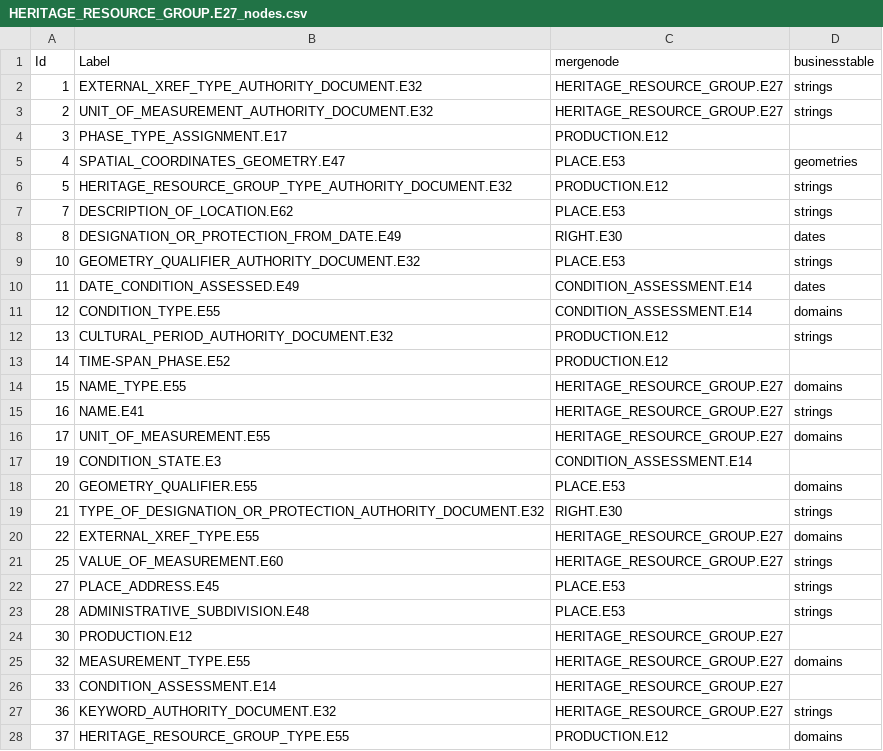
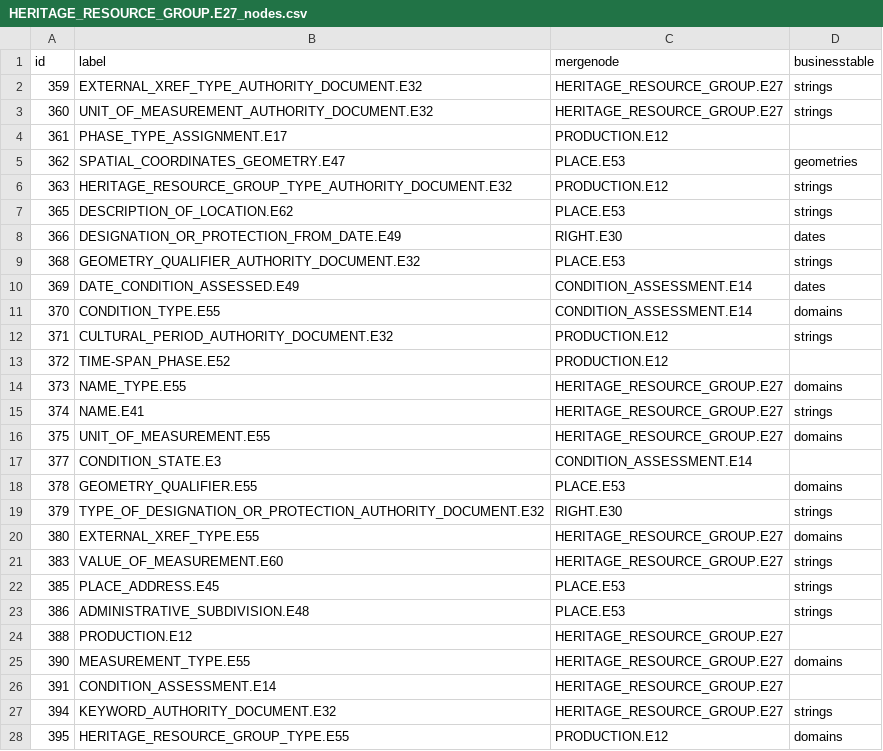
Before and after one commit to veuncent/cvast-web, a CSV file: cvast_arches/cvast_arches/source_data/resource_graphs/HERITAGE_RESOURCE_GROUP.E27_nodes.csv, drawn as a sheet; only a part is shown; the diff covers the shown part only.

```diff
--- a/cvast_arches/cvast_arches/source_data/resource_graphs/HERITAGE_RESOURCE_GROUP.E27_nodes.csv
+++ b/cvast_arches/cvast_arches/source_data/resource_graphs/HERITAGE_RESOURCE_GROUP.E27_nodes.csv
@@ -1,28 +1,28 @@
-Id,Label,mergenode,businesstable
-1,EXTERNAL_XREF_TYPE_AUTHORITY_DOCUMENT.E32,HERITAGE_RESOURCE_GROUP.E27,strings
-2,UNIT_OF_MEASUREMENT_AUTHORITY_DOCUMENT.E32,HERITAGE_RESOURCE_GROUP.E27,strings
-3,PHASE_TYPE_ASSIGNMENT.E17,PRODUCTION.E12,
-4,SPATIAL_COORDINATES_GEOMETRY.E47,PLACE.E53,geometries
-5,HERITAGE_RESOURCE_GROUP_TYPE_AUTHORITY_DOCUMENT.E32,PRODUCTION.E12,strings
-7,DESCRIPTION_OF_LOCATION.E62,PLACE.E53,strings
-8,DESIGNATION_OR_PROTECTION_FROM_DATE.E49,RIGHT.E30,dates
-10,GEOMETRY_QUALIFIER_AUTHORITY_DOCUMENT.E32,PLACE.E53,strings
-11,DATE_CONDITION_ASSESSED.E49,CONDITION_ASSESSMENT.E14,dates
-12,CONDITION_TYPE.E55,CONDITION_ASSESSMENT.E14,domains
-13,CULTURAL_PERIOD_AUTHORITY_DOCUMENT.E32,PRODUCTION.E12,strings
-14,TIME-SPAN_PHASE.E52,PRODUCTION.E12,
-15,NAME_TYPE.E55,HERITAGE_RESOURCE_GROUP.E27,domains
-16,NAME.E41,HERITAGE_RESOURCE_GROUP.E27,strings
-17,UNIT_OF_MEASUREMENT.E55,HERITAGE_RESOURCE_GROUP.E27,domains
-19,CONDITION_STATE.E3,CONDITION_ASSESSMENT.E14,
-20,GEOMETRY_QUALIFIER.E55,PLACE.E53,domains
-21,TYPE_OF_DESIGNATION_OR_PROTECTION_AUTHORITY_DOCUMENT.E32,RIGHT.E30,strings
-22,EXTERNAL_XREF_TYPE.E55,HERITAGE_RESOURCE_GROUP.E27,domains
-25,VALUE_OF_MEASUREMENT.E60,HERITAGE_RESOURCE_GROUP.E27,strings
-27,PLACE_ADDRESS.E45,PLACE.E53,strings
-28,ADMINISTRATIVE_SUBDIVISION.E48,PLACE.E53,strings
-30,PRODUCTION.E12,HERITAGE_RESOURCE_GROUP.E27,
-32,MEASUREMENT_TYPE.E55,HERITAGE_RESOURCE_GROUP.E27,domains
-33,CONDITION_ASSESSMENT.E14,HERITAGE_RESOURCE_GROUP.E27,
-36,KEYWORD_AUTHORITY_DOCUMENT.E32,HERITAGE_RESOURCE_GROUP.E27,strings
-37,HERITAGE_RESOURCE_GROUP_TYPE.E55,PRODUCTION.E12,domains
+id,label,mergenode,businesstable
+359,EXTERNAL_XREF_TYPE_AUTHORITY_DOCUMENT.E32,HERITAGE_RESOURCE_GROUP.E27,strings
+360,UNIT_OF_MEASUREMENT_AUTHORITY_DOCUMENT.E32,HERITAGE_RESOURCE_GROUP.E27,strings
+361,PHASE_TYPE_ASSIGNMENT.E17,PRODUCTION.E12,
+362,SPATIAL_COORDINATES_GEOMETRY.E47,PLACE.E53,geometries
+363,HERITAGE_RESOURCE_GROUP_TYPE_AUTHORITY_DOCUMENT.E32,PRODUCTION.E12,strings
+365,DESCRIPTION_OF_LOCATION.E62,PLACE.E53,strings
+366,DESIGNATION_OR_PROTECTION_FROM_DATE.E49,RIGHT.E30,dates
+368,GEOMETRY_QUALIFIER_AUTHORITY_DOCUMENT.E32,PLACE.E53,strings
+369,DATE_CONDITION_ASSESSED.E49,CONDITION_ASSESSMENT.E14,dates
+370,CONDITION_TYPE.E55,CONDITION_ASSESSMENT.E14,domains
+371,CULTURAL_PERIOD_AUTHORITY_DOCUMENT.E32,PRODUCTION.E12,strings
+372,TIME-SPAN_PHASE.E52,PRODUCTION.E12,
+373,NAME_TYPE.E55,HERITAGE_RESOURCE_GROUP.E27,domains
+374,NAME.E41,HERITAGE_RESOURCE_GROUP.E27,strings
+375,UNIT_OF_MEASUREMENT.E55,HERITAGE_RESOURCE_GROUP.E27,domains
+377,CONDITION_STATE.E3,CONDITION_ASSESSMENT.E14,
+378,GEOMETRY_QUALIFIER.E55,PLACE.E53,domains
+379,TYPE_OF_DESIGNATION_OR_PROTECTION_AUTHORITY_DOCUMENT.E32,RIGHT.E30,strings
+380,EXTERNAL_XREF_TYPE.E55,HERITAGE_RESOURCE_GROUP.E27,domains
+383,VALUE_OF_MEASUREMENT.E60,HERITAGE_RESOURCE_GROUP.E27,strings
+385,PLACE_ADDRESS.E45,PLACE.E53,strings
+386,ADMINISTRATIVE_SUBDIVISION.E48,PLACE.E53,strings
+388,PRODUCTION.E12,HERITAGE_RESOURCE_GROUP.E27,
+390,MEASUREMENT_TYPE.E55,HERITAGE_RESOURCE_GROUP.E27,domains
+391,CONDITION_ASSESSMENT.E14,HERITAGE_RESOURCE_GROUP.E27,
+394,KEYWORD_AUTHORITY_DOCUMENT.E32,HERITAGE_RESOURCE_GROUP.E27,strings
+395,HERITAGE_RESOURCE_GROUP_TYPE.E55,PRODUCTION.E12,domains
```
Also changed, not shown: 33 edited cells elsewhere in this file, cvast_arches/cvast_arches/source_data/resource_graphs/HERITAGE_RESOURCE_GROUP.E27_edges.csv, 1 other file.
